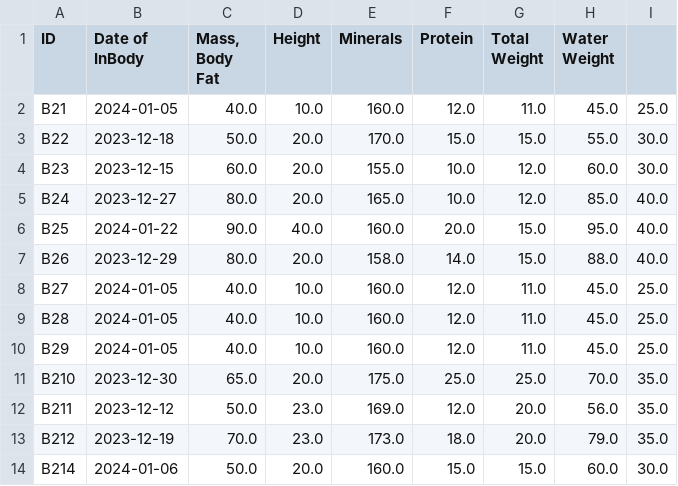
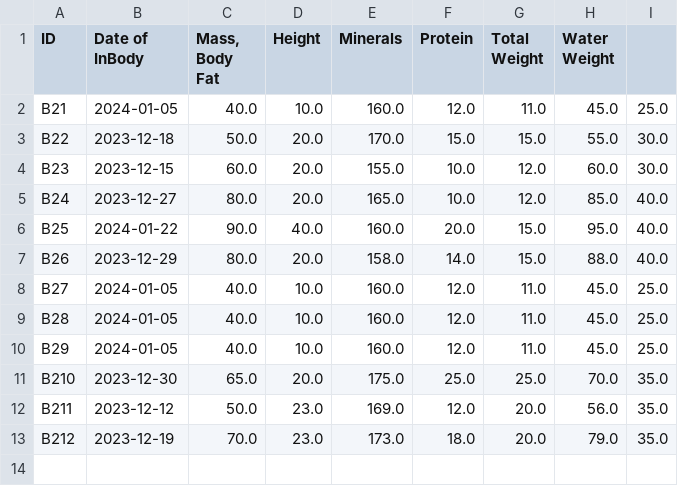
Before and after one commit to maryam-galal/Gym-Management-System, a CSV file: InBody.csv, drawn as a sheet; the diff names each change by its address in the sheet, - before the commit and + after, or states it on an @@ line.

```diff
--- a/InBody.csv
+++ b/InBody.csv
-row 14: B214 | 2024-01-06 | 50.0 | 20.0 | 160.0 | 15.0 | 15.0 | 60.0 | 30.0
```
Also changed, not shown: Registration.csv, Subscription.csv, 4 other files.
